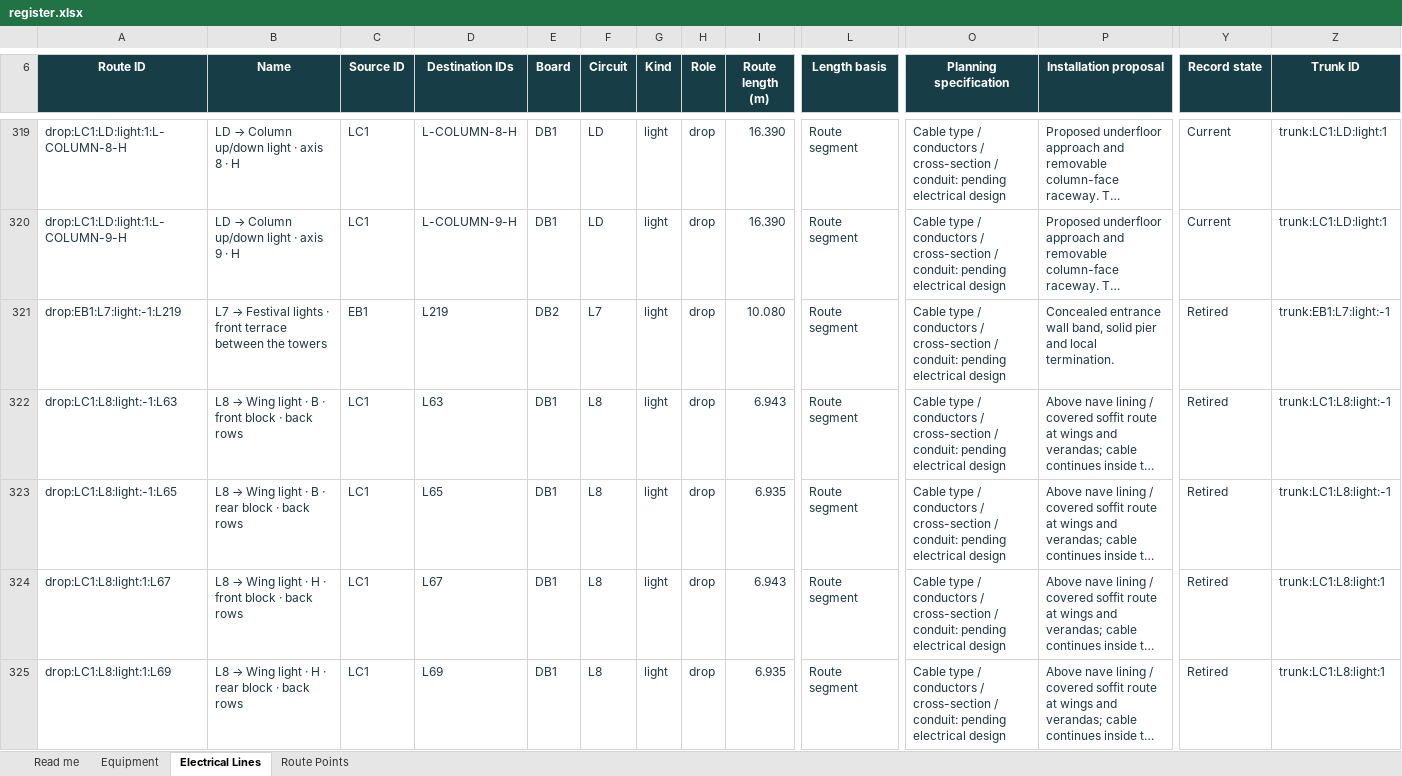
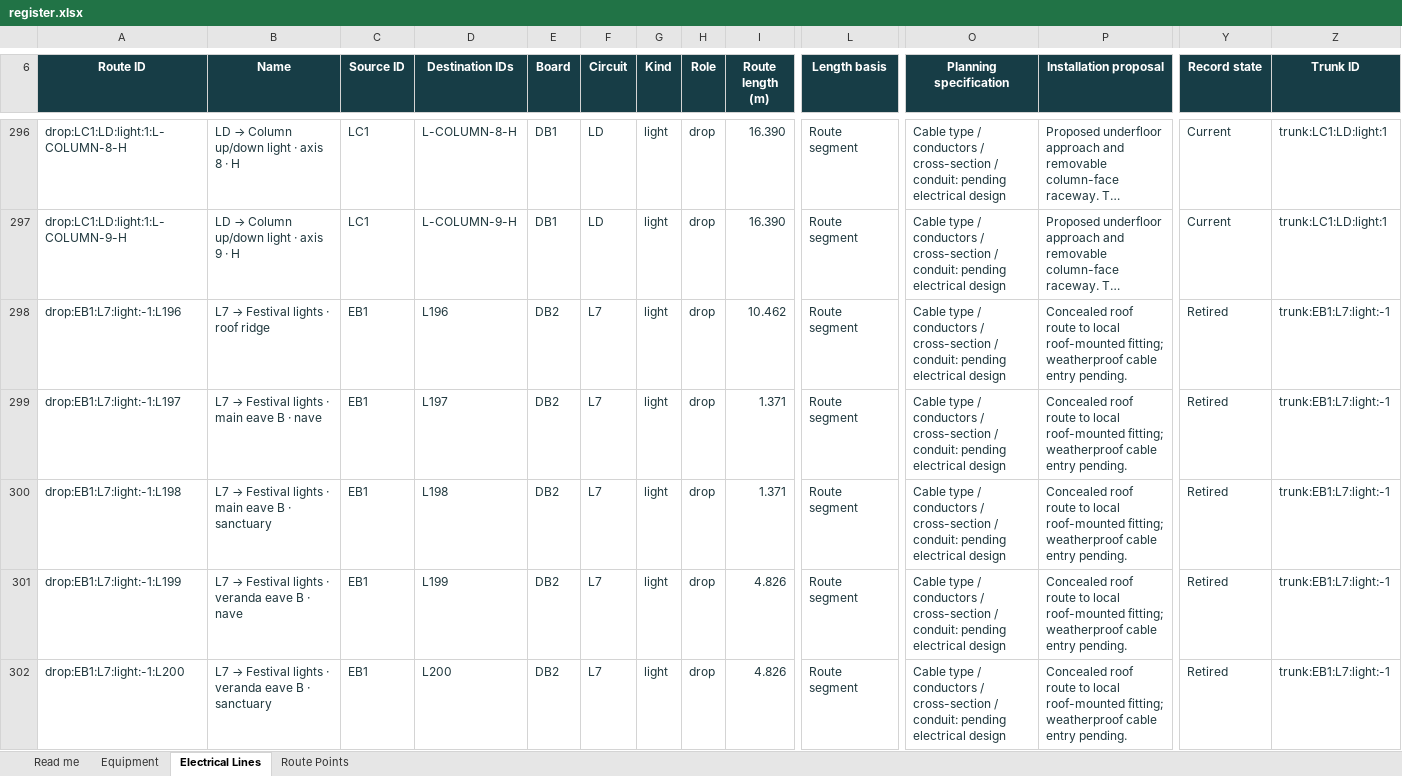
Before and after one commit to DangHoangGeo/giaoxuthachbi-simulator, an Excel workbook: docs/electrical-grid/categories/lighting/register.xlsx, sheet Electrical Lines, drawn as a sheet; only a part is shown, gaps mark what is left out; the shorter side is filled out with more unchanged rows; long unchanged cells end in …; values as stored, in another font and other column widths than the file's, no borders; conditional formats and table styles not drawn; rows hold the shown columns only; the diff covers the shown part only; the diff names each change by its address in the sheet, - before the commit and + after, or states it on an @@ line.

```diff
--- a/docs/electrical-grid/categories/lighting/register.xlsx (sheet Electrical Lines)
+++ b/docs/electrical-grid/categories/lighting/register.xlsx (sheet Electrical Lines)
+row 298: drop:EB1:L7:light:-1:L196 | L7 → Festival lights · roof ridge | EB1 | L196 | DB2 | L7 | light | drop | 10.462 | Route segment | Cable type / conductors / cross-section / conduit: pending electrical design | Concealed roof route to local roof-mounted fitting; weatherproof cable entry pending. | Retired | trunk:EB1:L7:light:-1
+row 299: drop:EB1:L7:light:-1:L197 | L7 → Festival lights · main eave B · nave | EB1 | L197 | DB2 | L7 | light | drop | 1.371 | Route segment | Cable type / conductors / cross-section / conduit: pending electrical design | Concealed roof route to local roof-mounted fitting; weatherproof cable entry pending. | Retired | trunk:EB1:L7:light:-1
+row 300: drop:EB1:L7:light:-1:L198 | L7 → Festival lights · main eave B · sanctuary | EB1 | L198 | DB2 | L7 | light | drop | 1.371 | Route segment | Cable type / conductors / cross-section / conduit: pending electrical design | Concealed roof route to local roof-mounted fitting; weatherproof cable entry pending. | Retired | trunk:EB1:L7:light:-1
+row 301: drop:EB1:L7:light:-1:L199 | L7 → Festival lights · veranda eave B · nave | EB1 | L199 | DB2 | L7 | light | drop | 4.826 | Route segment | Cable type / conductors / cross-section / conduit: pending electrical design | Concealed roof route to local roof-mounted fitting; weatherproof cable entry pending. | Retired | trunk:EB1:L7:light:-1
+row 302: drop:EB1:L7:light:-1:L200 | L7 → Festival lights · veranda eave B · sanctuary | EB1 | L200 | DB2 | L7 | light | drop | 4.826 | Route segment | Cable type / conductors / cross-section / conduit: pending electrical design | Concealed roof route to local roof-mounted fitting; weatherproof cable entry pending. | Retired | trunk:EB1:L7:light:-1
```
Also changed, not shown: 18 added rows, 23 removed rows and 4 edited cells elsewhere in this sheet, sheet Route Points, sheet Equipment, sheet Read me, formulas that keep their value, docs/electrical-grid/categories/air-system/register.xlsx, docs/electrical-grid/categories/decoration/register.xlsx, 18 other files.
